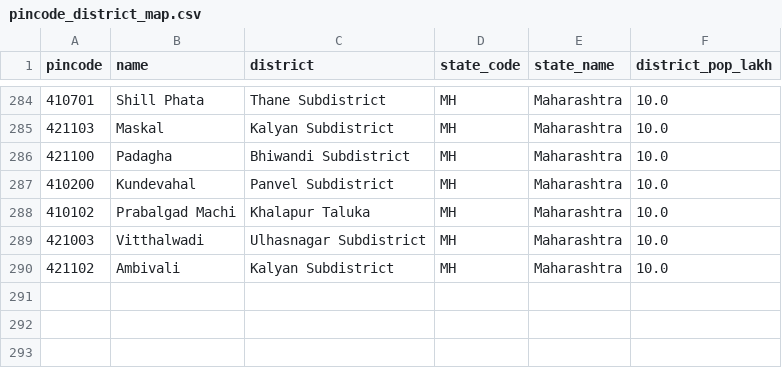
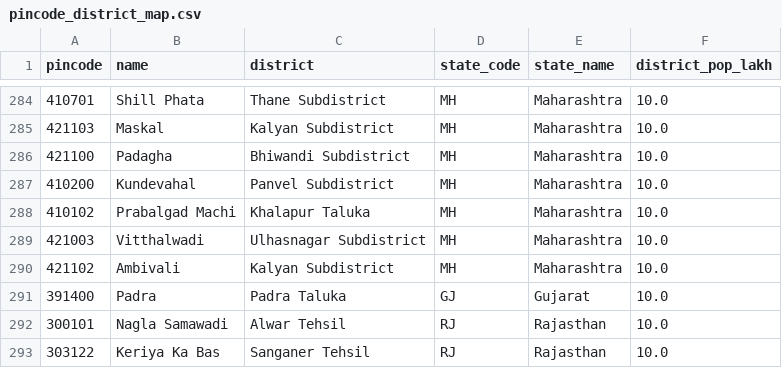
Before and after one commit to Raghotham-harish/paisa-map, a CSV file: paisamap-etl/data/reference/pincode_district_map.csv, drawn as a sheet; only a part is shown, gaps mark what is left out; the diff names each change by its address in the sheet, - before the commit and + after, or states it on an @@ line.

```diff
--- a/paisamap-etl/data/reference/pincode_district_map.csv
+++ b/paisamap-etl/data/reference/pincode_district_map.csv
+row 291: 391400 | Padra | Padra Taluka | GJ | Gujarat | 10.0
+row 292: 300101 | Nagla Samawadi | Alwar Tehsil | RJ | Rajasthan | 10.0
+row 293: 303122 | Keriya Ka Bas | Sanganer Tehsil | RJ | Rajasthan | 10.0
```
Also changed, not shown: data/output/enrichment_log.csv, data/output/ppi_map_data.csv, 13 other files.
